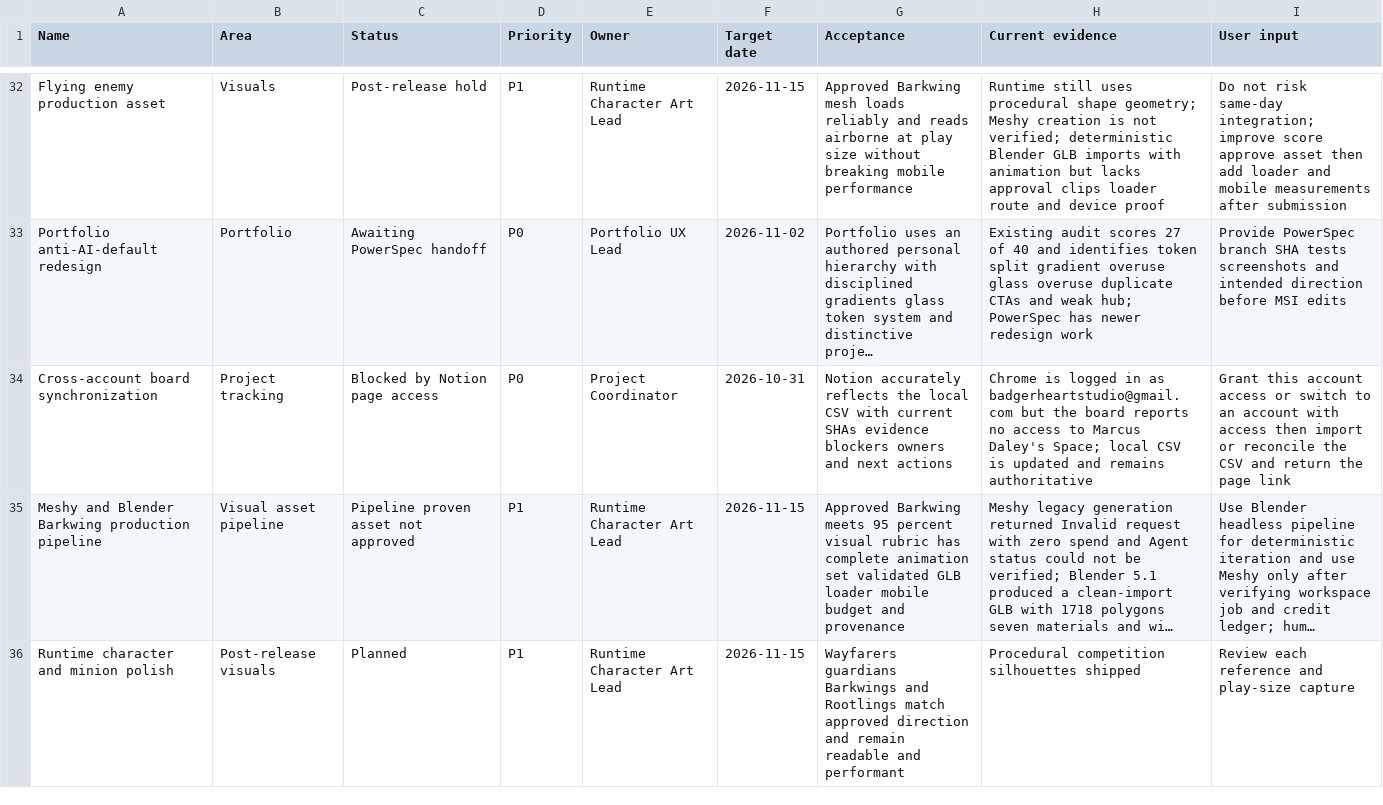
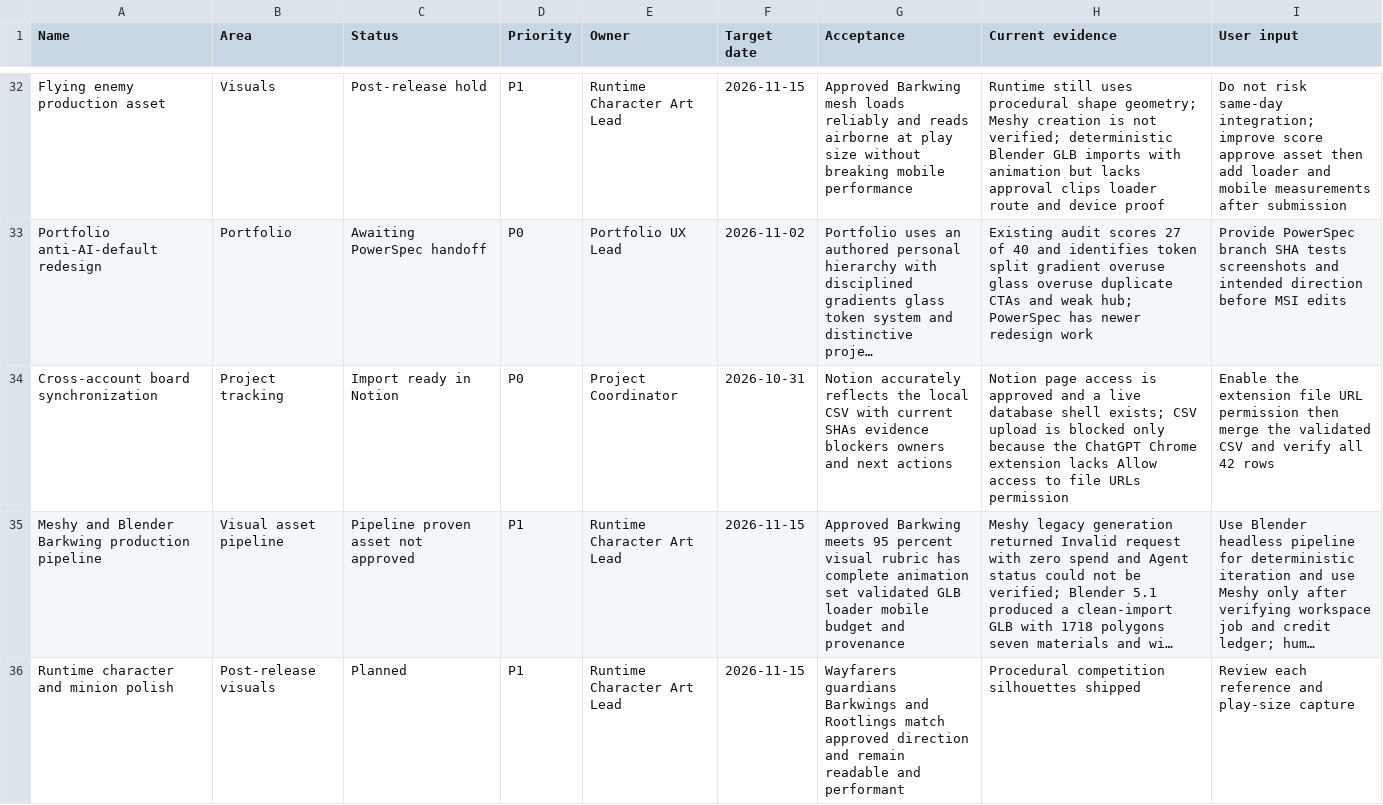
Before and after one commit to GrizzwaldHouse/Dungeon-Core, a CSV file: docs/NOTION_TASK_BOARD.csv, drawn as a sheet; only a part is shown, gaps mark what is left out; long unchanged cells end in …; the diff names each change by its address in the sheet, - before the commit and + after, or states it on an @@ line.

Commit message:
Record live Notion import handoff

```diff
--- a/docs/NOTION_TASK_BOARD.csv
+++ b/docs/NOTION_TASK_BOARD.csv
-C34 (Status): Blocked by Notion page access
+C34 (Status): Import ready in Notion
-H34 (Current evidence): Chrome is logged in as badgerheartstudio@gmail.com but the board reports no access to Marcus Daley's Space; local CSV is updated and remains authoritative
+H34 (Current evidence): Notion page access is approved and a live database shell exists; CSV upload is blocked only because the ChatGPT Chrome extension lacks Allow access to file URLs permission
-I34 (User input): Grant this account access or switch to an account with access then import or reconcile the CSV and return the page link
+I34 (User input): Enable the extension file URL permission then merge the validated CSV and verify all 42 rows
```
Also changed, not shown: 1 other file.
